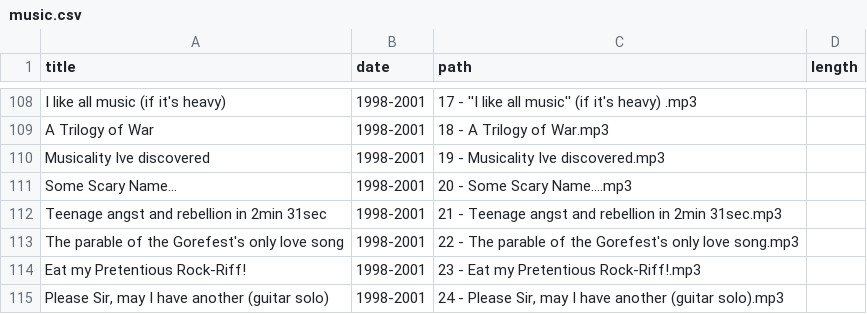
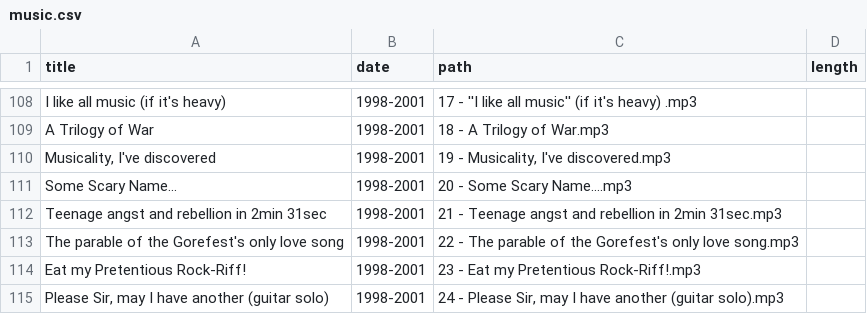
Before and after one commit to craigles/music, a CSV file: _data/music.csv, drawn as a sheet; only a part is shown, gaps mark what is left out; the diff names each change by its address in the sheet, - before the commit and + after, or states it on an @@ line.

Commit message:
Update music.csv

```diff
--- a/_data/music.csv
+++ b/_data/music.csv
-A110 (title): Musicality Ive discovered
+A110 (title): Musicality, I've discovered
-C110 (path): 19 - Musicality Ive discovered.mp3
+C110 (path): 19 - Musicality, I've discovered.mp3
```
